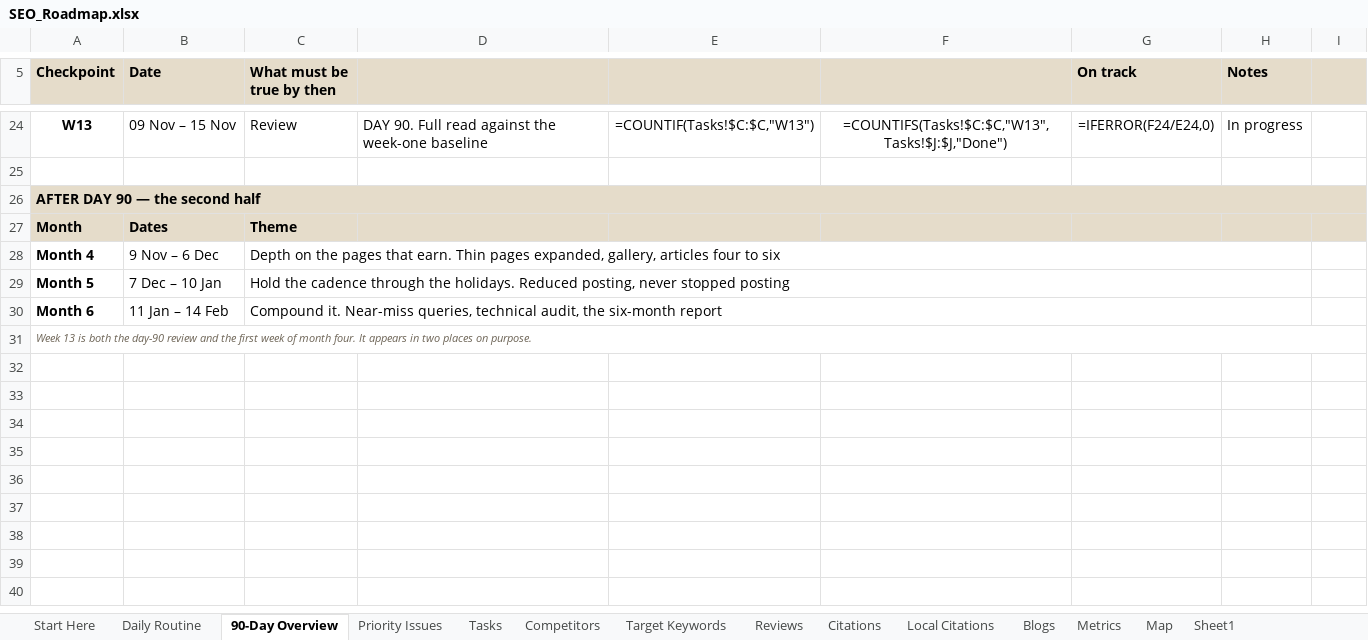
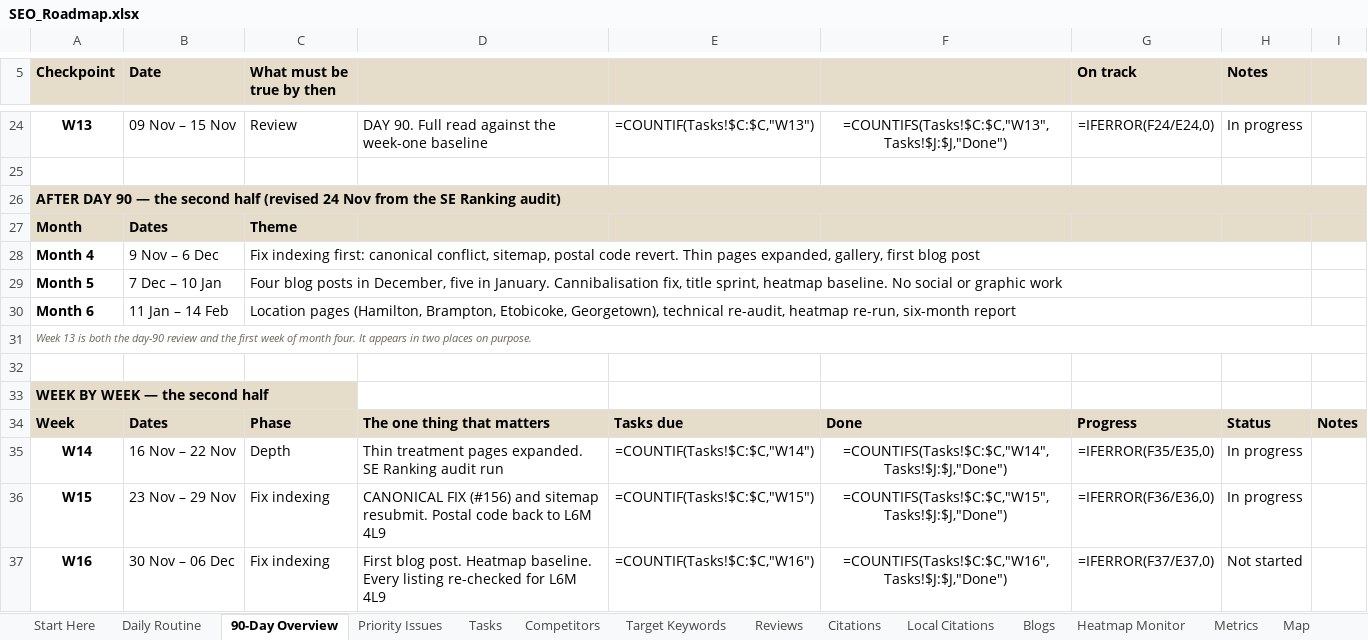
Before and after one commit to RepoKing23/CleoSheet, an Excel workbook: roadmap/SEO_Roadmap.xlsx, sheet 90-Day Overview, drawn as a sheet; only a part is shown, gaps mark what is left out; values as stored, in another font and other column widths than the file's, no borders; formulas without a stored value are shown as written; conditional formats not drawn; the diff covers the shown part only; the diff names each change by its address in the sheet, - before the commit and + after, or states it on an @@ line.

```diff
--- a/roadmap/SEO_Roadmap.xlsx (sheet 90-Day Overview)
+++ b/roadmap/SEO_Roadmap.xlsx (sheet 90-Day Overview)
+sheet tab: Heatmap Monitor
-A26 (Checkpoint): …second half
+A26 (Checkpoint): …second half (revised 24 Nov from the SE Ranking audit)
-C28 (What must be true by then): Depth on the pages that earn. Thin pages expanded, gallery, articles four to six
+C28 (What must be true by then): Fix indexing first: canonical conflict, sitemap, postal code revert. Thin pages expanded, gallery, first blog post
-C29 (What must be true by then): Hold the cadence through the holidays. Reduced posting, never stopped posting
+C29 (What must be true by then): Four blog posts in December, five in January. Cannibalisation fix, title sprint, heatmap baseline. No social or graphic work
-C30 (What must be true by then): Compound it. Near-miss queries, technical audit, the six-month report
+C30 (What must be true by then): Location pages (Hamilton, Brampton, Etobicoke, Georgetown), technical re-audit, heatmap re-run, six-month report
+row 32: (empty)
+row 33: WEEK BY WEEK — the second half
+row 34: Week | Dates | Phase | The one thing that matters | Tasks due | Done | Progress | Status | Notes
+row 35: W14 | 16 Nov – 22 Nov | Depth | Thin treatment pages expanded. SE Ranking audit run | =COUNTIF(Tasks!$C:$C,"W14") | =COUNTIFS(Tasks!$C:$C,"W14",Tasks!$J:$J,"Done") | =IFERROR(F35/E35,0) | In progress
+row 36: W15 | 23 Nov – 29 Nov | Fix indexing | CANONICAL FIX (#156) and sitemap resubmit. Postal code back to L6M 4L9 | =COUNTIF(Tasks!$C:$C,"W15") | =COUNTIFS(Tasks!$C:$C,"W15",Tasks!$J:$J,"Done") | =IFERROR(F36/E36,0) | In progress
+row 37: W16 | 30 Nov – 06 Dec | Fix indexing | First blog post. Heatmap baseline. Every listing re-checked for L6M 4L9 | =COUNTIF(Tasks!$C:$C,"W16") | =COUNTIFS(Tasks!$C:$C,"W16",Tasks!$J:$J,"Done") | =IFERROR(F37/E37,0) | Not started
```
Also changed, not shown: 12 added rows and 1 edited cell elsewhere in this sheet, sheet Tasks, sheet Start Here, sheet Metrics, sheet Priority Issues, sheet Local Citations, sheet Citations, 1 other file.
